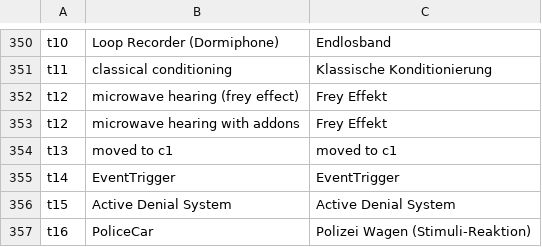
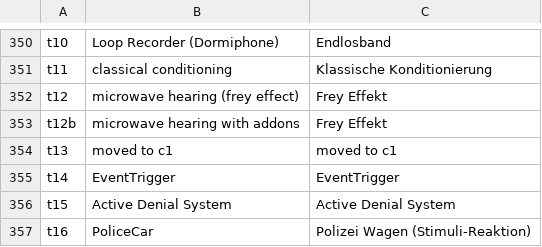
Before and after one commit to HackersCardgame/HackersCardgame25, a CSV file: jpg/DE/cardNames.csv, drawn as a sheet; only a part is shown, gaps mark what is left out.

```diff
--- a/jpg/DE/cardNames.csv
+++ b/jpg/DE/cardNames.csv
@@ -352,3 +352,3 @@ t11,classical conditioning,Klassische Konditionierung
 t12,microwave hearing (frey effect),Frey Effekt
-t12,microwave hearing with addons,Frey Effekt
+t12b,microwave hearing with addons,Frey Effekt
 t13,moved to c1, moved to c1
```
Also changed, not shown: jpg/EN/cardNames.csv, jpg/ES/cardNames.csv, 1 other file.
